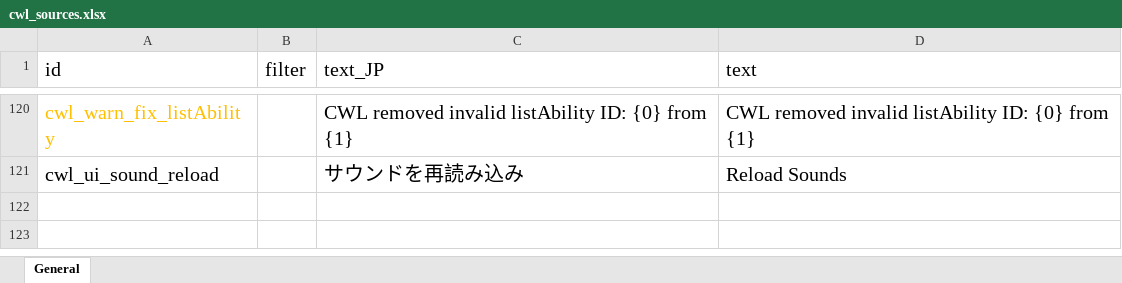
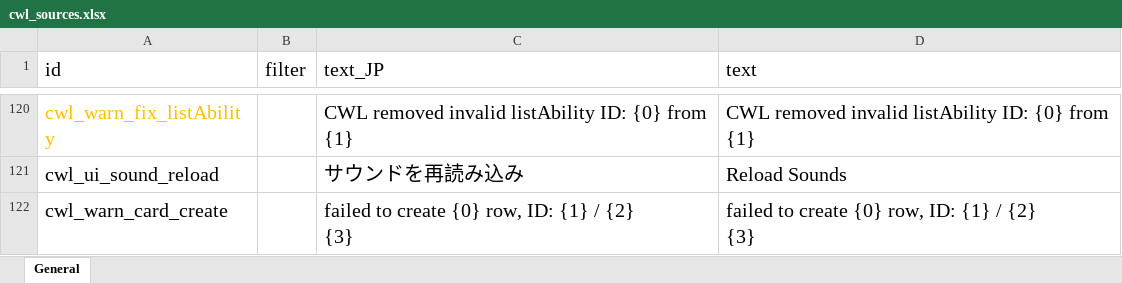
Before and after one commit to gottyduke/Elin.Plugins, an Excel workbook: CustomWhateverLoader/LangMod/EN/cwl_sources.xlsx, sheet General, drawn as a sheet; only a part is shown, gaps mark what is left out; values as stored, in another font and other column widths than the file's, no borders; ↵ is a line break in a cell; the diff names each change by its address in the sheet, - before the commit and + after, or states it on an @@ line.

```diff
--- a/CustomWhateverLoader/LangMod/EN/cwl_sources.xlsx (sheet General)
+++ b/CustomWhateverLoader/LangMod/EN/cwl_sources.xlsx (sheet General)
+row 122: cwl_warn_card_create |  | failed to create {0} row, ID: {1} / {2} ↵ {3} | failed to create {0} row, ID: {1} / {2} ↵ {3}
```
Also changed, not shown: CustomWhateverLoader/LangMod/CN/cwl_sources.xlsx, 4 other files.
